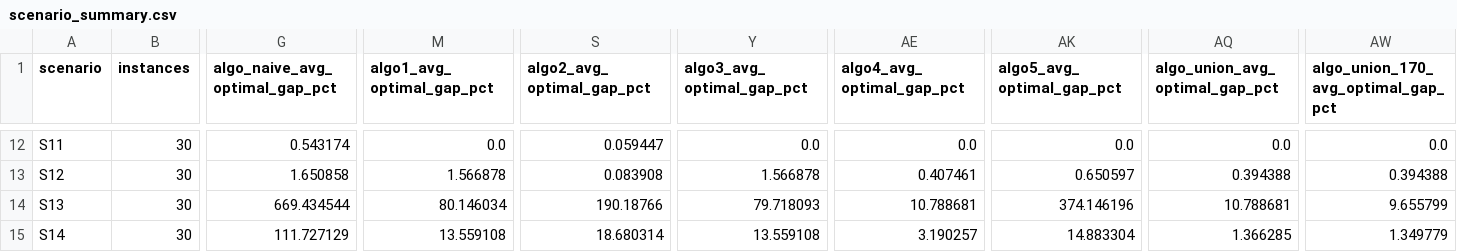
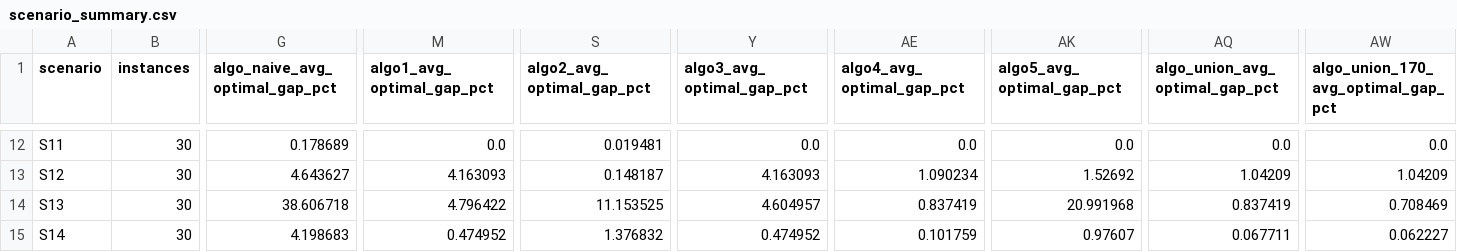
Before and after one commit to 089487/OR_Midterm_project, a CSV file: data/exp_instances/summary/scenario_summary.csv, drawn as a sheet; only a part is shown, gaps mark what is left out; the diff covers the shown part only; the diff names each change by its address in the sheet, - before the commit and + after, or states it on an @@ line.

```diff
--- a/data/exp_instances/summary/scenario_summary.csv
+++ b/data/exp_instances/summary/scenario_summary.csv
-G12 (algo_naive_avg_optimal_gap_pct): 0.543174
+G12 (algo_naive_avg_optimal_gap_pct): 0.178689
-S12 (algo2_avg_optimal_gap_pct): 0.059447
+S12 (algo2_avg_optimal_gap_pct): 0.019481
-G13 (algo_naive_avg_optimal_gap_pct): 1.650858
+G13 (algo_naive_avg_optimal_gap_pct): 4.643627
-M13 (algo1_avg_optimal_gap_pct): 1.566878
+M13 (algo1_avg_optimal_gap_pct): 4.163093
-S13 (algo2_avg_optimal_gap_pct): 0.083908
+S13 (algo2_avg_optimal_gap_pct): 0.148187
-Y13 (algo3_avg_optimal_gap_pct): 1.566878
+Y13 (algo3_avg_optimal_gap_pct): 4.163093
-AE13 (algo4_avg_optimal_gap_pct): 0.407461
+AE13 (algo4_avg_optimal_gap_pct): 1.090234
-AK13 (algo5_avg_optimal_gap_pct): 0.650597
+AK13 (algo5_avg_optimal_gap_pct): 1.52692
-AQ13 (algo_union_avg_optimal_gap_pct): 0.394388
+AQ13 (algo_union_avg_optimal_gap_pct): 1.04209
-AW13: 0.394388
+AW13: 1.04209
-G14 (algo_naive_avg_optimal_gap_pct): 669.434544
+G14 (algo_naive_avg_optimal_gap_pct): 38.606718
-M14 (algo1_avg_optimal_gap_pct): 80.146034
+M14 (algo1_avg_optimal_gap_pct): 4.796422
-S14 (algo2_avg_optimal_gap_pct): 190.18766
+S14 (algo2_avg_optimal_gap_pct): 11.153525
-Y14 (algo3_avg_optimal_gap_pct): 79.718093
+Y14 (algo3_avg_optimal_gap_pct): 4.604957
-AE14 (algo4_avg_optimal_gap_pct): 10.788681
+AE14 (algo4_avg_optimal_gap_pct): 0.837419
-AK14 (algo5_avg_optimal_gap_pct): 374.146196
+AK14 (algo5_avg_optimal_gap_pct): 20.991968
-AQ14 (algo_union_avg_optimal_gap_pct): 10.788681
+AQ14 (algo_union_avg_optimal_gap_pct): 0.837419
-AW14: 9.655799
+AW14: 0.708469
-G15 (algo_naive_avg_optimal_gap_pct): 111.727129
+G15 (algo_naive_avg_optimal_gap_pct): 4.198683
-M15 (algo1_avg_optimal_gap_pct): 13.559108
+M15 (algo1_avg_optimal_gap_pct): 0.474952
-S15 (algo2_avg_optimal_gap_pct): 18.680314
+S15 (algo2_avg_optimal_gap_pct): 1.376832
-Y15 (algo3_avg_optimal_gap_pct): 13.559108
+Y15 (algo3_avg_optimal_gap_pct): 0.474952
-AE15 (algo4_avg_optimal_gap_pct): 3.190257
+AE15 (algo4_avg_optimal_gap_pct): 0.101759
-AK15 (algo5_avg_optimal_gap_pct): 14.883304
+AK15 (algo5_avg_optimal_gap_pct): 0.97607
-AQ15 (algo_union_avg_optimal_gap_pct): 1.366285
+AQ15 (algo_union_avg_optimal_gap_pct): 0.067711
-AW15: 1.349779
+AW15: 0.062227
```
Also changed, not shown: 32 edited cells elsewhere in this file, data/exp_instances/summary/instance_gap_detail.csv, data/exp_instances/summary/optimal_gap_table.csv, 21 other files.
